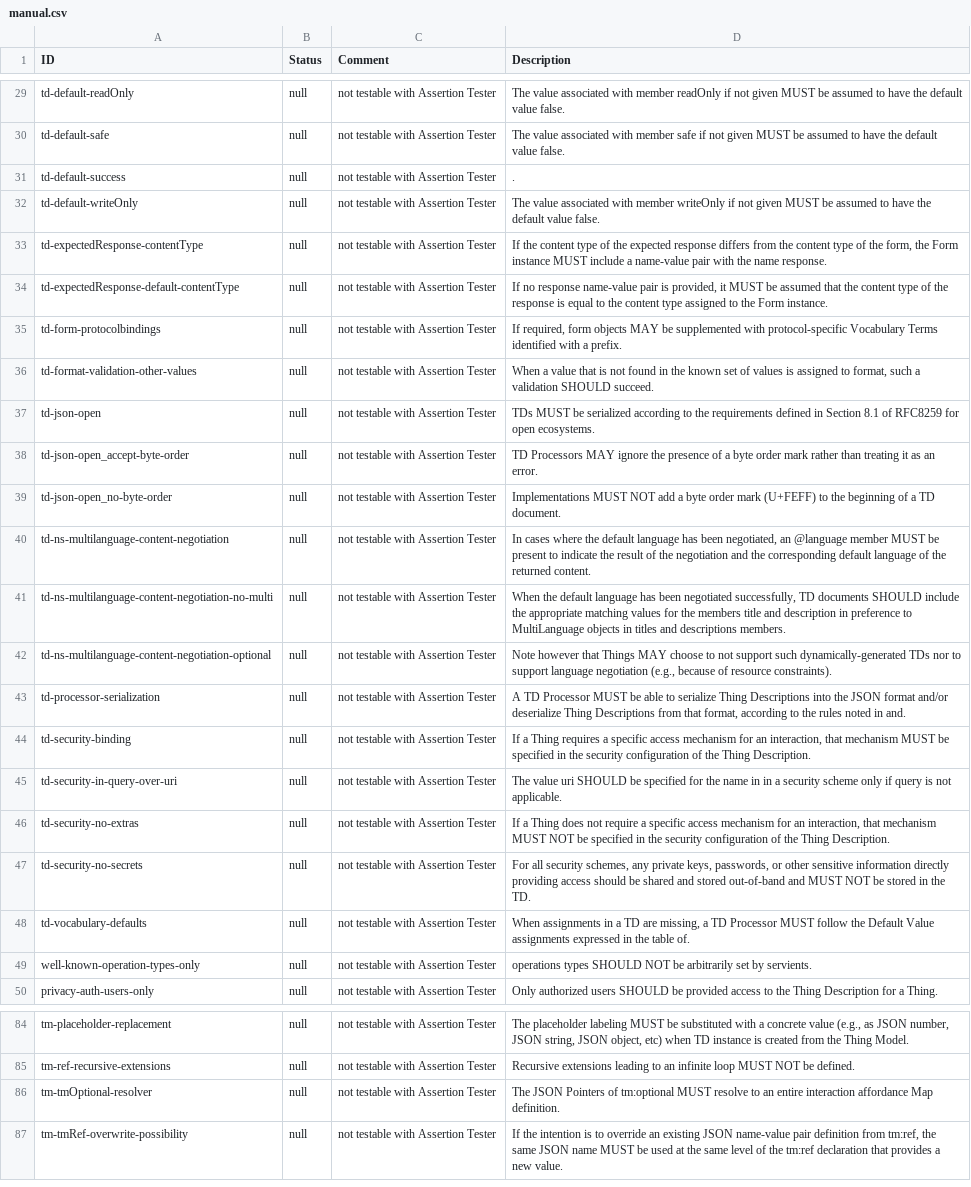
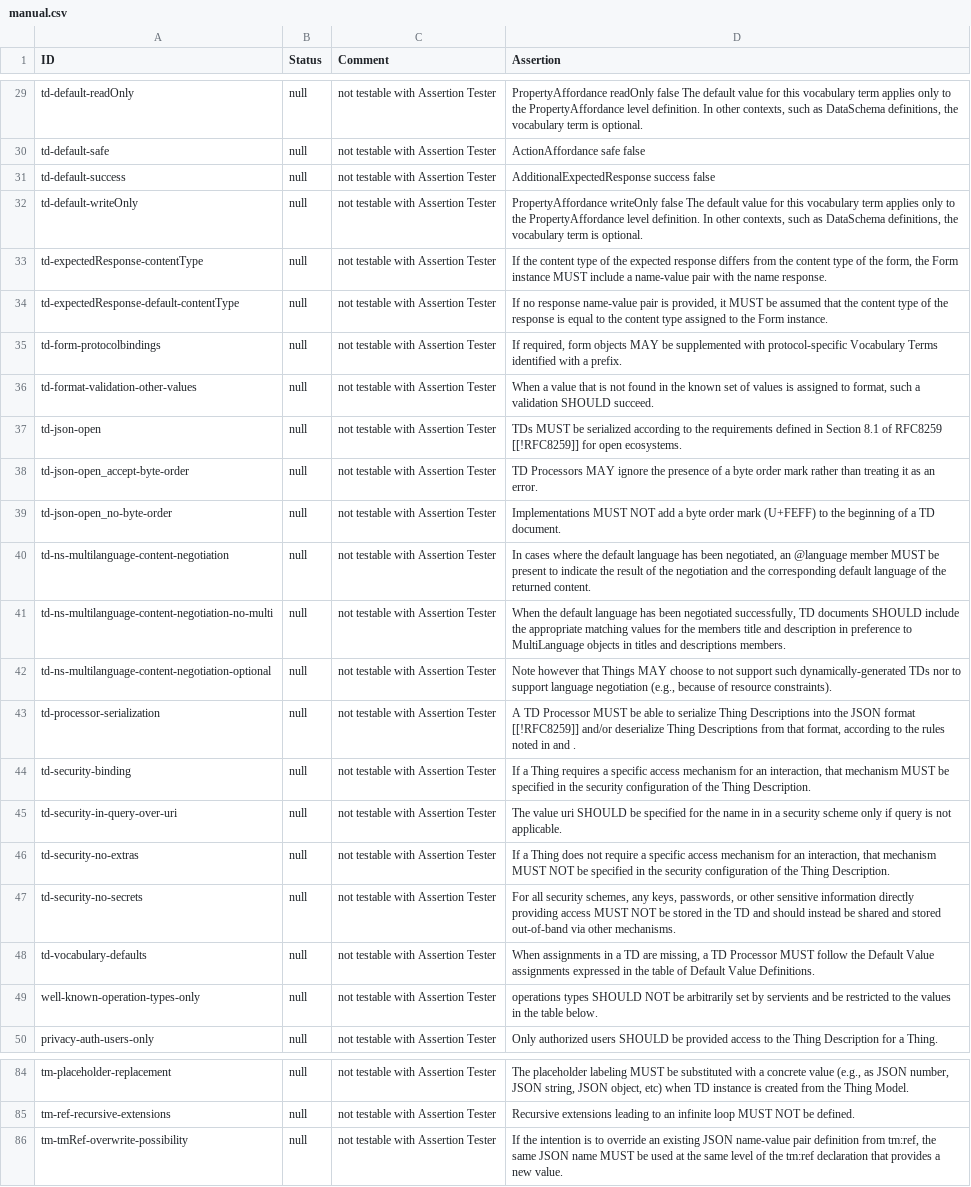
Before and after one commit to eclipse-thingweb/playground, a CSV file: packages/assertions/assertions-csv/manual.csv, drawn as a sheet; only a part is shown, gaps mark what is left out; the diff covers the shown part only; the diff names each change by its address in the sheet, - before the commit and + after, or states it on an @@ line.

```diff
--- a/packages/assertions/assertions-csv/manual.csv
+++ b/packages/assertions/assertions-csv/manual.csv
-D1: Description
+D1: Assertion
-D29 (Assertion): The value associated with member readOnly if not given MUST be assumed to have the default value false.
+D29 (Assertion): PropertyAffordance readOnly false The default value for this vocabulary term applies only to the PropertyAffordance level definition. In other contexts, such as DataSchema definitions, the vocabulary term is optional.
-D30 (Assertion): The value associated with member safe if not given MUST be assumed to have the default value false.
+D30 (Assertion): ActionAffordance safe false
-D31 (Assertion): .
+D31 (Assertion): AdditionalExpectedResponse success false
-D32 (Assertion): The value associated with member writeOnly if not given MUST be assumed to have the default value false.
+D32 (Assertion): PropertyAffordance writeOnly false The default value for this vocabulary term applies only to the PropertyAffordance level definition. In other contexts, such as DataSchema definitions, the vocabulary term is optional.
-D37 (Assertion): …of RFC8259 for open…
+D37 (Assertion): …of RFC8259 [[!RFC8259]] for open…
-D43 (Assertion): …JSON format and/or deserialize Thing Descriptions from that format, according to the rules noted in and.
+D43 (Assertion): …JSON format [[!RFC8259]] and/or deserialize Thing Descriptions from that format, according to the rules noted in and .
-D47 (Assertion): …schemes, any private keys, passwords, or other sensitive information directly providing access should be shared and stored out-of-band and MUST NOT be stored in the TD.
+D47 (Assertion): …schemes, any keys, passwords, or other sensitive information directly providing access MUST NOT be stored in the TD and should instead be shared and stored out-of-band via other mechanisms.
-D48 (Assertion): …the table of.
+D48 (Assertion): …the table of Default Value Definitions.
-D49 (Assertion): …set by servients.
+D49 (Assertion): …set by servients and be restricted to the values in the table below.
-row 86: tm-tmOptional-resolver | null | not testable with Assertion Tester | The JSON Pointers of tm:optional MUST resolve to an entire interaction affordance Map definition.
```
Also changed, not shown: 22 edited cells elsewhere in this file, packages/assertions/assertions-csv/implemented.csv, packages/assertions/assertions-csv/oldManual.csv, 5 other files.
